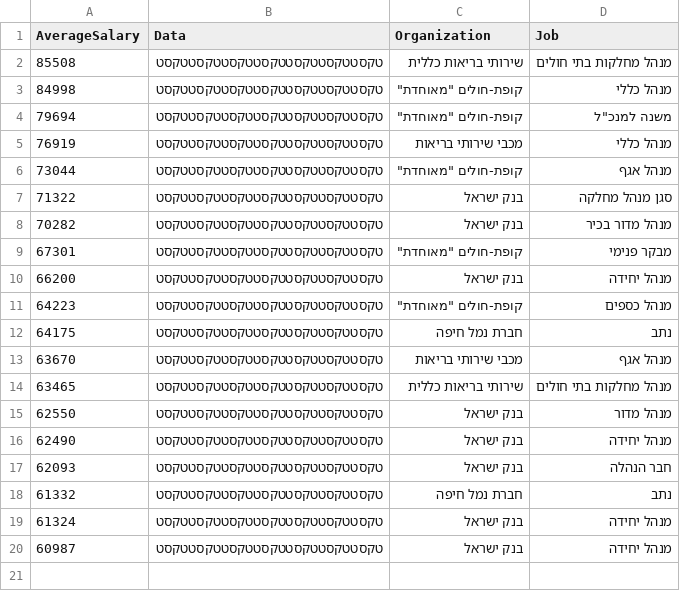
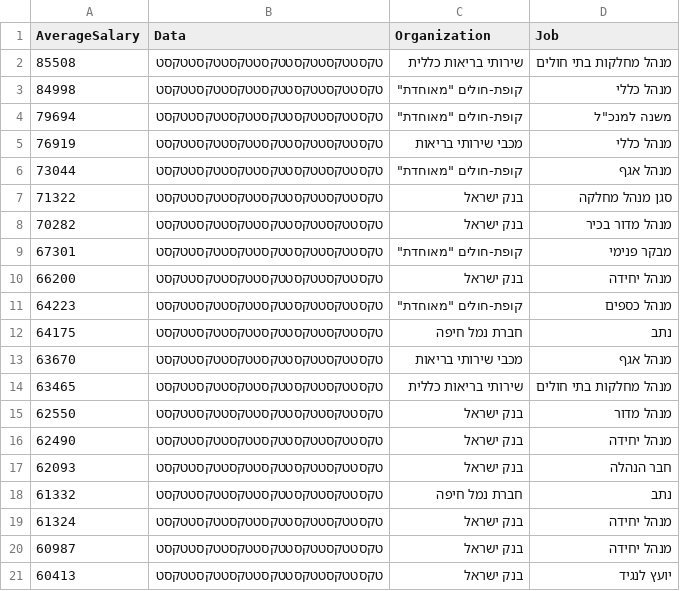
Before and after one commit to shenkarlab/Tlushim, a CSV file: csv/highSalary2006.csv, drawn as a sheet; the diff names each change by its address in the sheet, - before the commit and + after, or states it on an @@ line.

```diff
--- a/csv/highSalary2006.csv
+++ b/csv/highSalary2006.csv
+row 21: 60413 | טקסטטקסטטקסטטקסטטקסטטקסטטקסט | בנק ישראל | יועץ לנגיד
```
Also changed, not shown: 7 other files.
